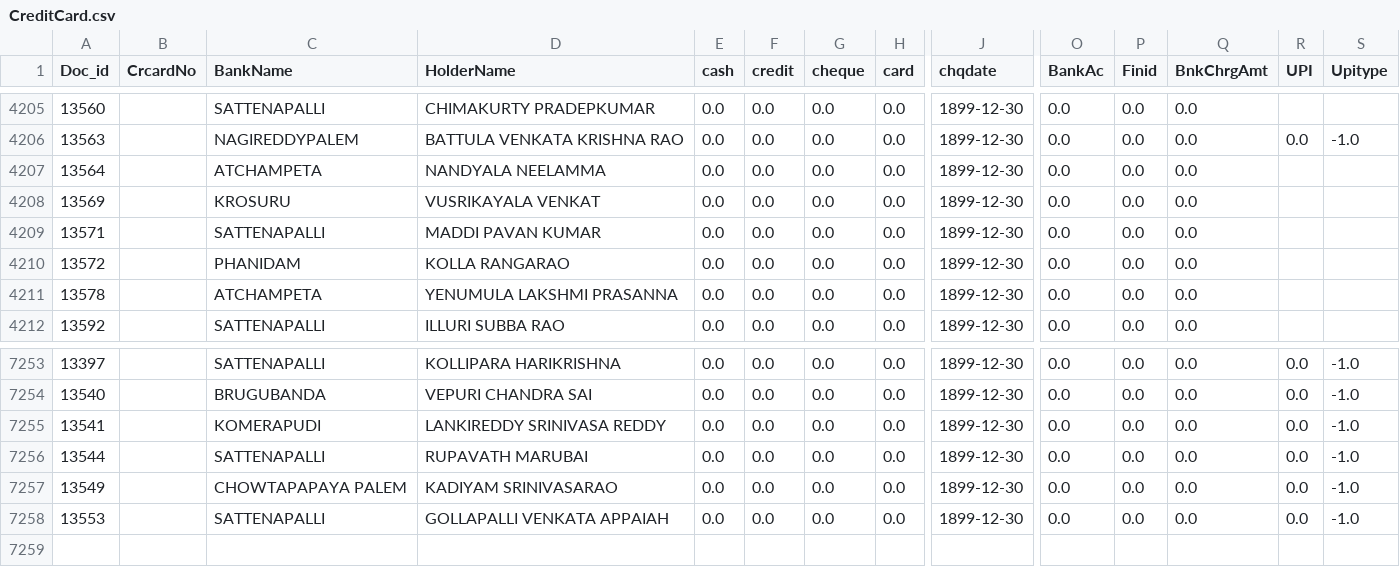
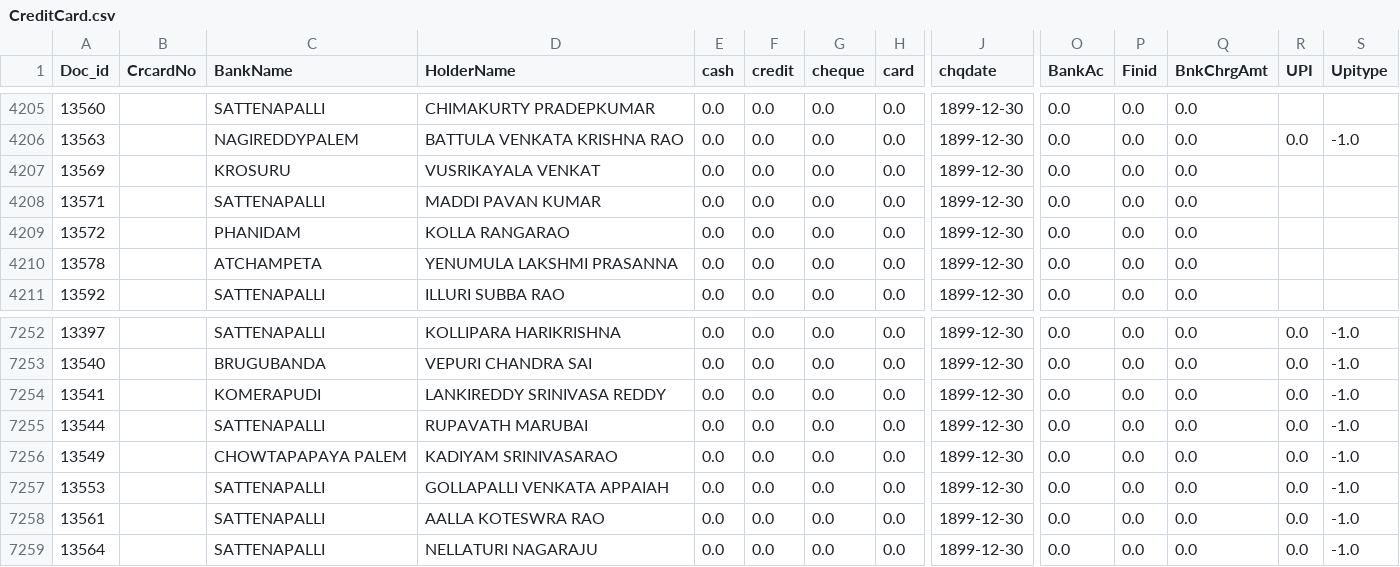
Before and after one commit to krishnasai-narayana/3goils, a CSV file: data/CreditCard.csv, drawn as a sheet; only a part is shown, gaps mark what is left out; removed rows and columns are numbered as before the commit, all else as after; rows hold the shown columns only; the diff names each change by its address in the sheet, - before the commit and + after, or states it on an @@ line.

```diff
--- a/data/CreditCard.csv
+++ b/data/CreditCard.csv
-row 4207: 13564 |  | ATCHAMPETA | NANDYALA NEELAMMA | 0.0 | 0.0 | 0.0 | 0.0 | 1899-12-30 | 0.0 | 0.0 | 0.0
+row 7258: 13561 |  | SATTENAPALLI | AALLA KOTESWRA RAO | 0.0 | 0.0 | 0.0 | 0.0 | 1899-12-30 | 0.0 | 0.0 | 0.0 | 0.0 | -1.0
+row 7259: 13564 |  | SATTENAPALLI | NELLATURI NAGARAJU | 0.0 | 0.0 | 0.0 | 0.0 | 1899-12-30 | 0.0 | 0.0 | 0.0 | 0.0 | -1.0
```
Also changed, not shown: data/Doc_MaxId.csv, data/NAME_TRAN.csv, 11 other files.
